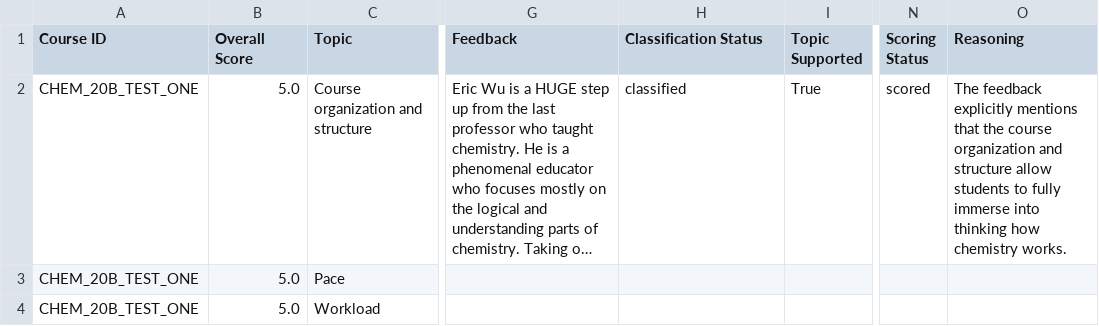
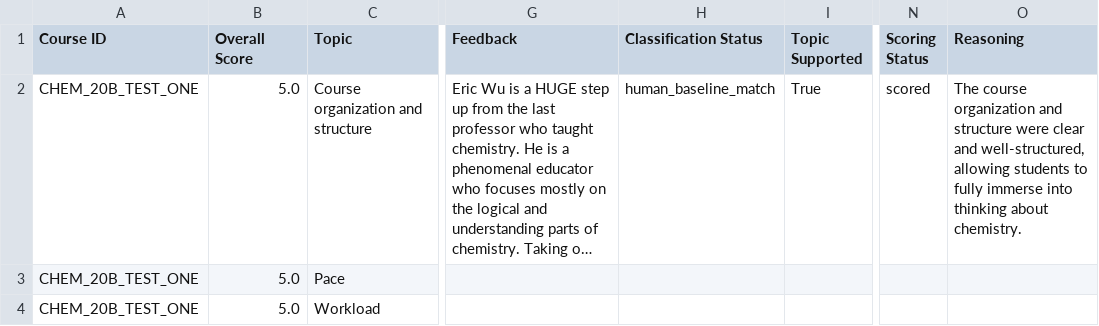
Before and after one commit to sezavala/NLP_Course-Evals, a CSV file: results/combined/CHEM_20B_TEST_ONE_COMBINED_REPORT.csv, drawn as a sheet; only a part is shown, gaps mark what is left out; long unchanged cells end in …; the diff covers the shown part only; the diff names each change by its address in the sheet, - before the commit and + after, or states it on an @@ line.

```diff
--- a/results/combined/CHEM_20B_TEST_ONE_COMBINED_REPORT.csv
+++ b/results/combined/CHEM_20B_TEST_ONE_COMBINED_REPORT.csv
-H2 (Classification Status): classified
+H2 (Classification Status): human_baseline_match
-O2 (Reasoning): The feedback explicitly mentions that the course organization and structure allow students to fully immerse into thinking how chemistry works.
+O2 (Reasoning): The course organization and structure were clear and well-structured, allowing students to fully immerse into thinking about chemistry.
```
Also changed, not shown: 45 edited cells elsewhere in this file, 2 other files.
